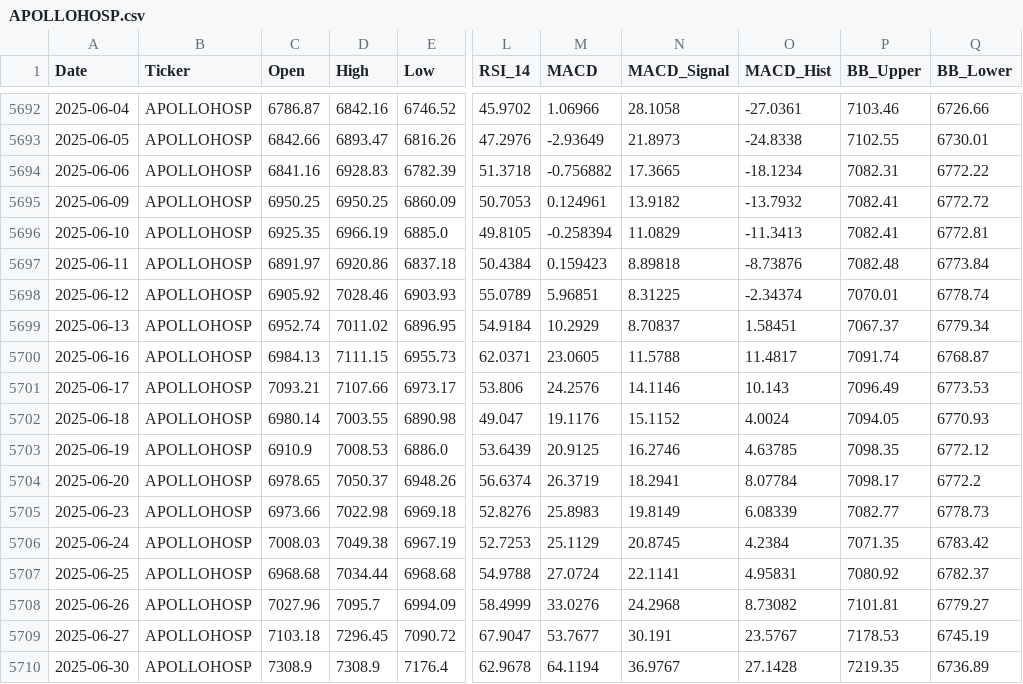
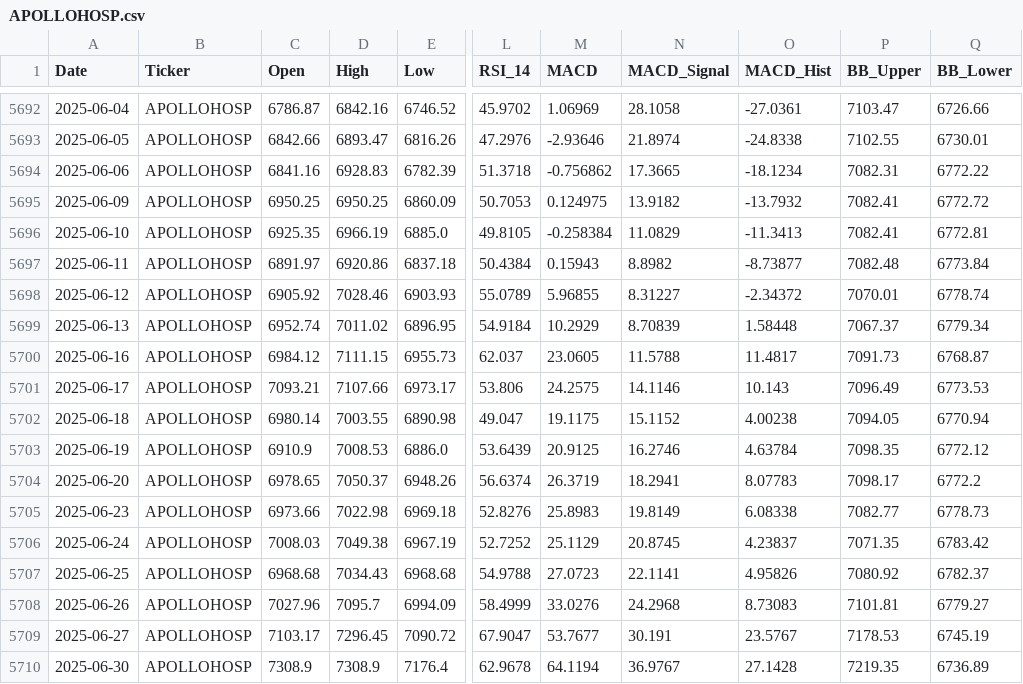
Before and after one commit to wimpypython/nifty-stock-intelligence, a CSV file: data/historical/APOLLOHOSP.csv, drawn as a sheet; only a part is shown, gaps mark what is left out; the diff covers the shown part only; the diff names each change by its address in the sheet, - before the commit and + after, or states it on an @@ line.

```diff
--- a/data/historical/APOLLOHOSP.csv
+++ b/data/historical/APOLLOHOSP.csv
-M5692 (MACD): 1.06966
+M5692 (MACD): 1.06969
-P5692 (BB_Upper): 7103.46
+P5692 (BB_Upper): 7103.47
-M5693 (MACD): -2.93649
+M5693 (MACD): -2.93646
-N5693 (MACD_Signal): 21.8973
+N5693 (MACD_Signal): 21.8974
-M5694 (MACD): -0.756882
+M5694 (MACD): -0.756862
-M5695 (MACD): 0.124961
+M5695 (MACD): 0.124975
-M5696 (MACD): -0.258394
+M5696 (MACD): -0.258384
-M5697 (MACD): 0.159423
+M5697 (MACD): 0.15943
-N5697 (MACD_Signal): 8.89818
+N5697 (MACD_Signal): 8.8982
-O5697 (MACD_Hist): -8.73876
+O5697 (MACD_Hist): -8.73877
-M5698 (MACD): 5.96851
+M5698 (MACD): 5.96855
-N5698 (MACD_Signal): 8.31225
+N5698 (MACD_Signal): 8.31227
-O5698 (MACD_Hist): -2.34374
+O5698 (MACD_Hist): -2.34372
-N5699 (MACD_Signal): 8.70837
+N5699 (MACD_Signal): 8.70839
-O5699 (MACD_Hist): 1.58451
+O5699 (MACD_Hist): 1.58448
-C5700 (Open): 6984.13
+C5700 (Open): 6984.12
-L5700 (RSI_14): 62.0371
+L5700 (RSI_14): 62.037
-P5700 (BB_Upper): 7091.74
+P5700 (BB_Upper): 7091.73
-M5701 (MACD): 24.2576
+M5701 (MACD): 24.2575
-M5702 (MACD): 19.1176
+M5702 (MACD): 19.1175
-O5702 (MACD_Hist): 4.0024
+O5702 (MACD_Hist): 4.00238
-Q5702 (BB_Lower): 6770.93
+Q5702 (BB_Lower): 6770.94
-O5703 (MACD_Hist): 4.63785
+O5703 (MACD_Hist): 4.63784
-O5704 (MACD_Hist): 8.07784
+O5704 (MACD_Hist): 8.07783
-O5705 (MACD_Hist): 6.08339
+O5705 (MACD_Hist): 6.08338
-L5706 (RSI_14): 52.7253
+L5706 (RSI_14): 52.7252
-O5706 (MACD_Hist): 4.2384
+O5706 (MACD_Hist): 4.23837
-D5707 (High): 7034.44
+D5707 (High): 7034.43
-M5707 (MACD): 27.0724
+M5707 (MACD): 27.0723
-O5707 (MACD_Hist): 4.95831
+O5707 (MACD_Hist): 4.95826
-O5708 (MACD_Hist): 8.73082
+O5708 (MACD_Hist): 8.73083
-C5709 (Open): 7103.18
+C5709 (Open): 7103.17
```
Also changed, not shown: 2 added rows and 84 edited cells elsewhere in this file, data/historical/BAJAJ-AUTO.csv, data/historical/NIFTY50_INDEX.csv, 51 other files.
